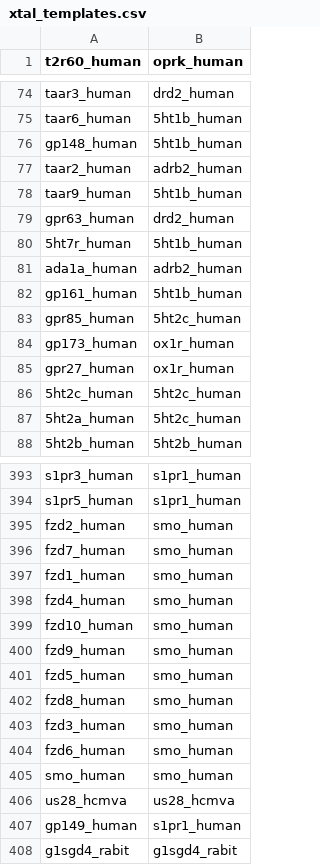
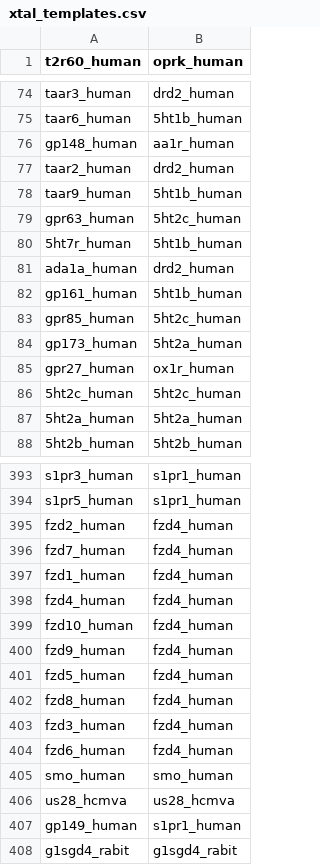
Before and after one commit to protwis/gpcrdb_data, a CSV file: structure_data/annotation/xtal_templates.csv, drawn as a sheet; only a part is shown, gaps mark what is left out; the diff covers the shown part only.

Commit message:
new alignments, new structures, fixed annotation for structures with problematic sequence numbering in pdbs

```diff
--- a/structure_data/annotation/xtal_templates.csv
+++ b/structure_data/annotation/xtal_templates.csv
@@ -75,14 +75,14 @@ taar3_human,drd2_human
 taar6_human,5ht1b_human
-gp148_human,5ht1b_human
-taar2_human,adrb2_human
+gp148_human,aa1r_human
+taar2_human,drd2_human
 taar9_human,5ht1b_human
-gpr63_human,drd2_human
+gpr63_human,5ht2c_human
 5ht7r_human,5ht1b_human
-ada1a_human,adrb2_human
+ada1a_human,drd2_human
 gp161_human,5ht1b_human
 gpr85_human,5ht2c_human
-gp173_human,ox1r_human
+gp173_human,5ht2a_human
 gpr27_human,ox1r_human
 5ht2c_human,5ht2c_human
-5ht2a_human,5ht2c_human
+5ht2a_human,5ht2a_human
 5ht2b_human,5ht2b_human
@@ -394,12 +394,12 @@ s1pr3_human,s1pr1_human
 s1pr5_human,s1pr1_human
-fzd2_human,smo_human
-fzd7_human,smo_human
-fzd1_human,smo_human
-fzd4_human,smo_human
-fzd10_human,smo_human
-fzd9_human,smo_human
-fzd5_human,smo_human
-fzd8_human,smo_human
-fzd3_human,smo_human
-fzd6_human,smo_human
+fzd2_human,fzd4_human
+fzd7_human,fzd4_human
+fzd1_human,fzd4_human
+fzd4_human,fzd4_human
+fzd10_human,fzd4_human
+fzd9_human,fzd4_human
+fzd5_human,fzd4_human
+fzd8_human,fzd4_human
+fzd3_human,fzd4_human
+fzd6_human,fzd4_human
 smo_human,smo_human
```
Also changed, not shown: 54 edited cells elsewhere in this file, 31 other files.
